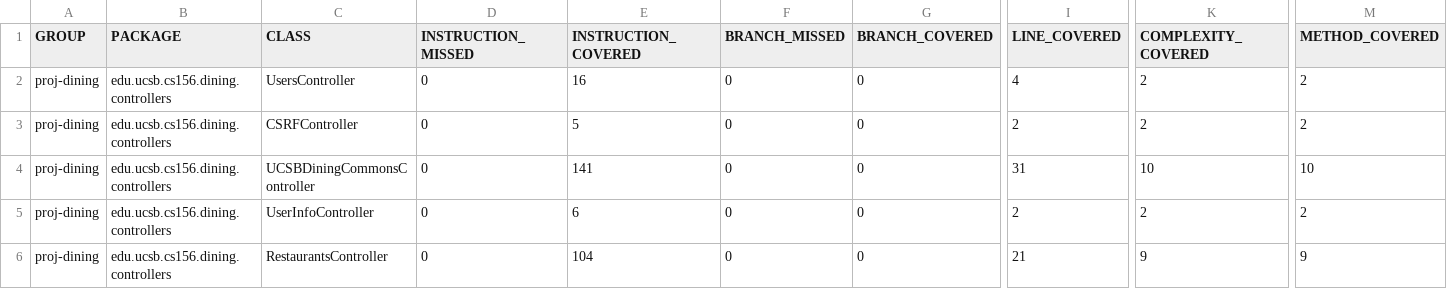
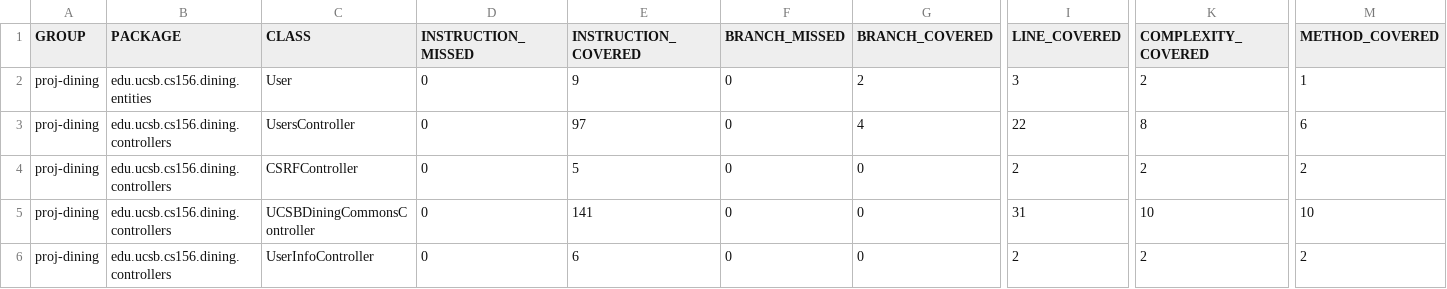
Before and after one commit to ucsb-cs156-f24/proj-dining-f24-16, a CSV file: jacoco/jacoco.csv, drawn as a sheet; only a part is shown, gaps mark what is left out; the shorter side is filled out with more unchanged rows; addresses are those after the commit; rows hold the shown columns only; the diff names each change by its address in the sheet, - before the commit and + after, or states it on an @@ line.

Commit message:
Deploying to gh-pages from @ ucsb-cs156-f24/proj-dining-f24-16@9e56455e17965319eb6f07c080d6660d9c7f0567 🚀

```diff
--- a/jacoco/jacoco.csv
+++ b/jacoco/jacoco.csv
+row 2: proj-dining | edu.ucsb.cs156.dining.entities | User | 0 | 9 | 0 | 2 | 3 | 2 | 1
-E3 (INSTRUCTION_COVERED): 16
+E3 (INSTRUCTION_COVERED): 97
-G3 (BRANCH_COVERED): 0
+G3 (BRANCH_COVERED): 4
-I3 (LINE_COVERED): 4
+I3 (LINE_COVERED): 22
-K3 (COMPLEXITY_COVERED): 2
+K3 (COMPLEXITY_COVERED): 8
-M3 (METHOD_COVERED): 2
+M3 (METHOD_COVERED): 6
```
Also changed, not shown: 13 other files.
